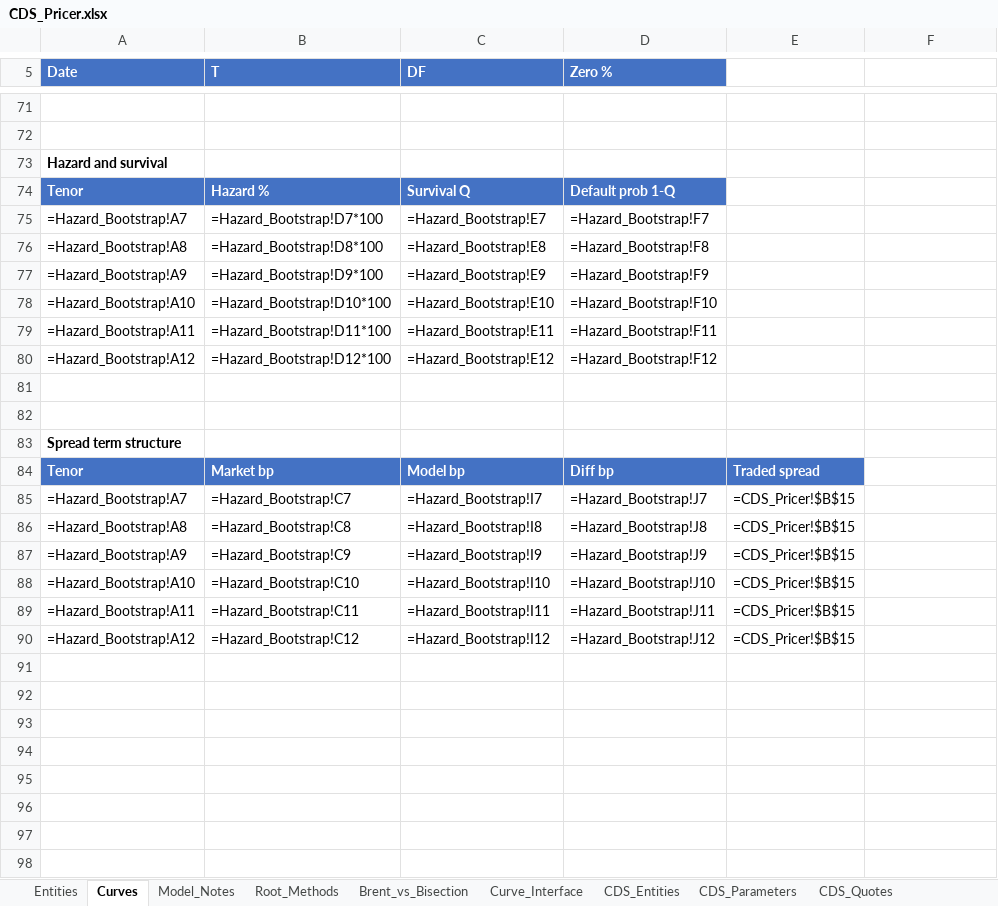
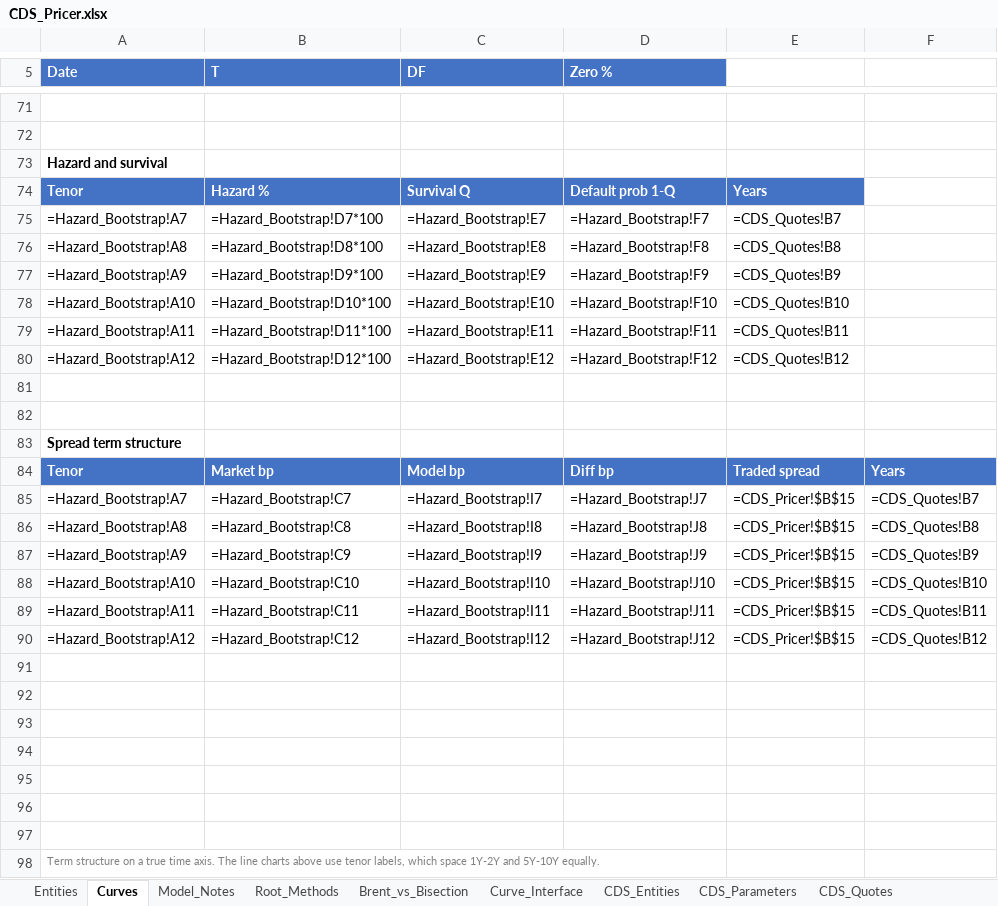
Before and after one commit to nl2992/usd-sofr-curve, an Excel workbook: bloomberg/CDS_Pricer.xlsx, sheet Curves, drawn as a sheet; only a part is shown, gaps mark what is left out; values as stored, in another font and other column widths than the file's, no borders; formulas without a stored value are shown as written; charts and pictures not drawn; the diff names each change by its address in the sheet, - before the commit and + after, or states it on an @@ line.

```diff
--- a/bloomberg/CDS_Pricer.xlsx (sheet Curves)
+++ b/bloomberg/CDS_Pricer.xlsx (sheet Curves)
-E74: (empty)
+E74: Years
-E74 fill: none
+E74 fill: #4472C4
-E75: (empty)
+E75: =CDS_Quotes!B7
-E76: (empty)
+E76: =CDS_Quotes!B8
-E77: (empty)
+E77: =CDS_Quotes!B9
-E78: (empty)
+E78: =CDS_Quotes!B10
-E79: (empty)
+E79: =CDS_Quotes!B11
-E80: (empty)
+E80: =CDS_Quotes!B12
-F84: (empty)
+F84: Years
-F84 fill: none
+F84 fill: #4472C4
-F85: (empty)
+F85: =CDS_Quotes!B7
-F86: (empty)
+F86: =CDS_Quotes!B8
-F87: (empty)
+F87: =CDS_Quotes!B9
-F88: (empty)
+F88: =CDS_Quotes!B10
-F89: (empty)
+F89: =CDS_Quotes!B11
-F90: (empty)
+F90: =CDS_Quotes!B12
+row 91: (empty)
+row 92: (empty)
+row 93: (empty)
+row 94: (empty)
+row 95: (empty)
+row 96: (empty)
+row 97: (empty)
+row 98: Term structure on a true time axis. The line charts above use tenor labels, which space 1Y-2Y and 5Y-10Y equally.
```
Also changed, not shown: charts or pictures.
